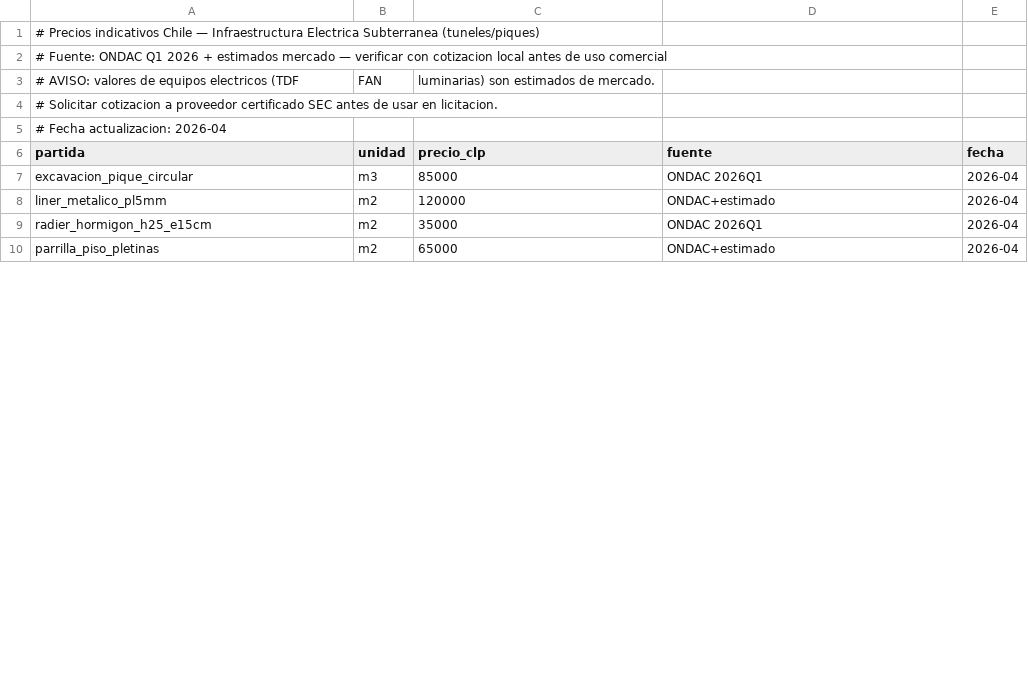
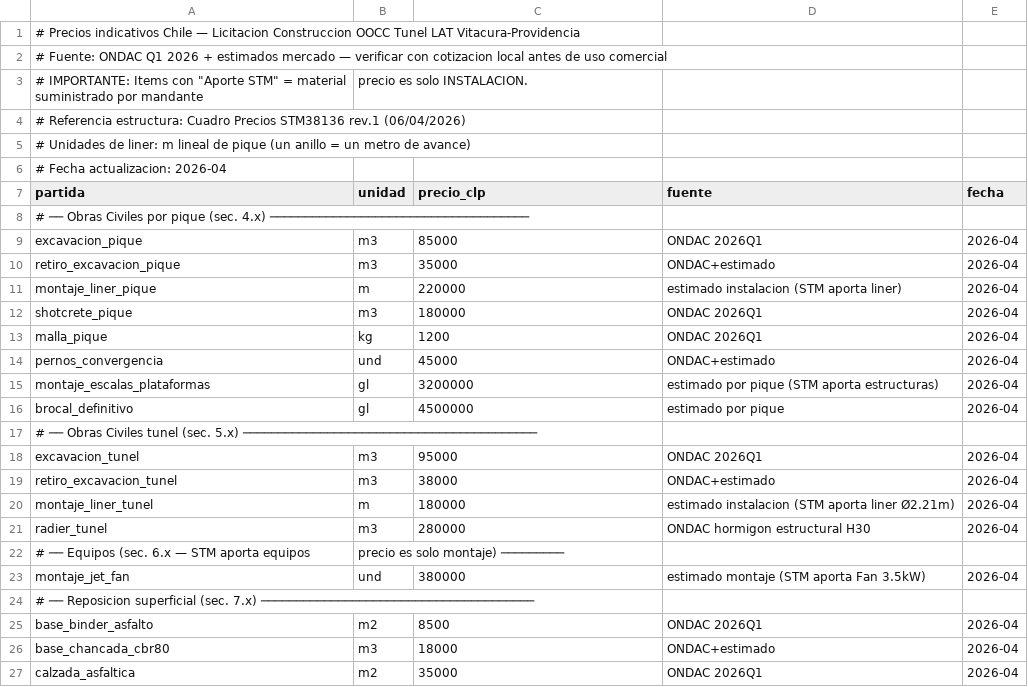
Before and after one commit to dgonzamat/Hack, a CSV file: precios_electrico.csv, drawn as a sheet; only a part is shown; the diff covers the shown part only.

```diff
--- a/precios_electrico.csv
+++ b/precios_electrico.csv
@@ -1,10 +1,27 @@
-# Precios indicativos Chile — Infraestructura Electrica Subterranea (tuneles/piques)
+# Precios indicativos Chile — Licitacion Construccion OOCC Tunel LAT Vitacura-Providencia
 # Fuente: ONDAC Q1 2026 + estimados mercado — verificar con cotizacion local antes de uso comercial
-# AVISO: valores de equipos electricos (TDF, FAN, luminarias) son estimados de mercado.
-#        Solicitar cotizacion a proveedor certificado SEC antes de usar en licitacion.
+# IMPORTANTE: Items con "Aporte STM" = material suministrado por mandante, precio es solo INSTALACION.
+# Referencia estructura: Cuadro Precios STM38136 rev.1 (06/04/2026)
+# Unidades de liner: m lineal de pique (un anillo = un metro de avance)
 # Fecha actualizacion: 2026-04
 partida,unidad,precio_clp,fuente,fecha
-excavacion_pique_circular,m3,85000,ONDAC 2026Q1,2026-04
-liner_metalico_pl5mm,m2,120000,ONDAC+estimado,2026-04
-radier_hormigon_h25_e15cm,m2,35000,ONDAC 2026Q1,2026-04
-parrilla_piso_pletinas,m2,65000,ONDAC+estimado,2026-04
+# ── Obras Civiles por pique (sec. 4.x) ─────────────────────────────────────
+excavacion_pique,m3,85000,ONDAC 2026Q1,2026-04
+retiro_excavacion_pique,m3,35000,ONDAC+estimado,2026-04
+montaje_liner_pique,m,220000,estimado instalacion (STM aporta liner),2026-04
+shotcrete_pique,m3,180000,ONDAC 2026Q1,2026-04
+malla_pique,kg,1200,ONDAC 2026Q1,2026-04
+pernos_convergencia,und,45000,ONDAC+estimado,2026-04
+montaje_escalas_plataformas,gl,3200000,estimado por pique (STM aporta estructuras),2026-04
+brocal_definitivo,gl,4500000,estimado por pique,2026-04
+# ── Obras Civiles tunel (sec. 5.x) ──────────────────────────────────────────
+excavacion_tunel,m3,95000,ONDAC 2026Q1,2026-04
+retiro_excavacion_tunel,m3,38000,ONDAC+estimado,2026-04
+montaje_liner_tunel,m,180000,estimado instalacion (STM aporta liner Ø2.21m),2026-04
+radier_tunel,m3,280000,ONDAC hormigon estructural H30,2026-04
+# ── Equipos (sec. 6.x — STM aporta equipos, precio es solo montaje) ─────────
+montaje_jet_fan,und,380000,estimado montaje (STM aporta Fan 3.5kW),2026-04
+# ── Reposicion superficial (sec. 7.x) ───────────────────────────────────────
+base_binder_asfalto,m2,8500,ONDAC 2026Q1,2026-04
+base_chancada_cbr80,m3,18000,ONDAC+estimado,2026-04
+calzada_asfaltica,m2,35000,ONDAC 2026Q1,2026-04
```
Also changed, not shown: 8 added rows, 6 removed rows and 5 edited cells elsewhere in this file, 2 other files.
